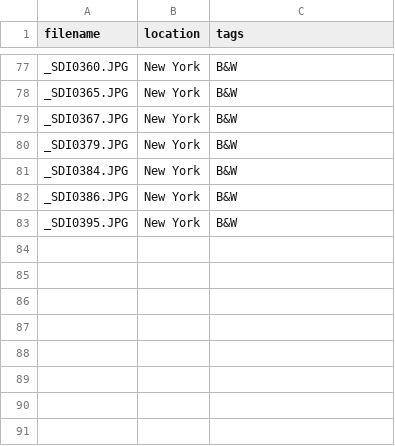
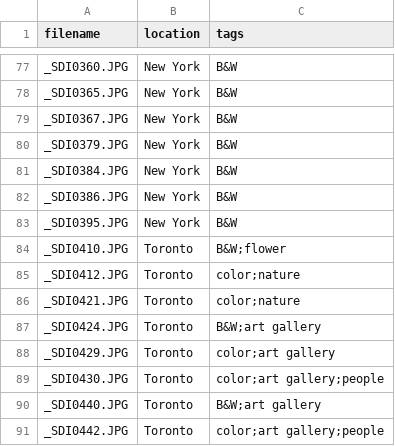
Before and after one commit to lasum8/photos-github, a CSV file: user_metadata.csv, drawn as a sheet; only a part is shown, gaps mark what is left out; the diff names each change by its address in the sheet, - before the commit and + after, or states it on an @@ line.

Commit message:
Add Toronto photo batch

```diff
--- a/user_metadata.csv
+++ b/user_metadata.csv
+row 84: _SDI0410.JPG | Toronto | B&W;flower
+row 85: _SDI0412.JPG | Toronto | color;nature
+row 86: _SDI0421.JPG | Toronto | color;nature
+row 87: _SDI0424.JPG | Toronto | B&W;art gallery
+row 88: _SDI0429.JPG | Toronto | color;art gallery
+row 89: _SDI0430.JPG | Toronto | color;art gallery;people
+row 90: _SDI0440.JPG | Toronto | B&W;art gallery
+row 91: _SDI0442.JPG | Toronto | color;art gallery;people
```
Also changed, not shown: 18 other files.
